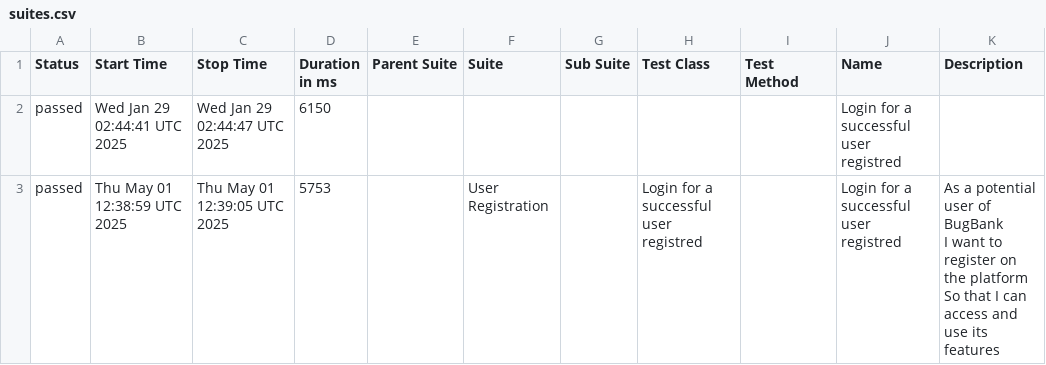
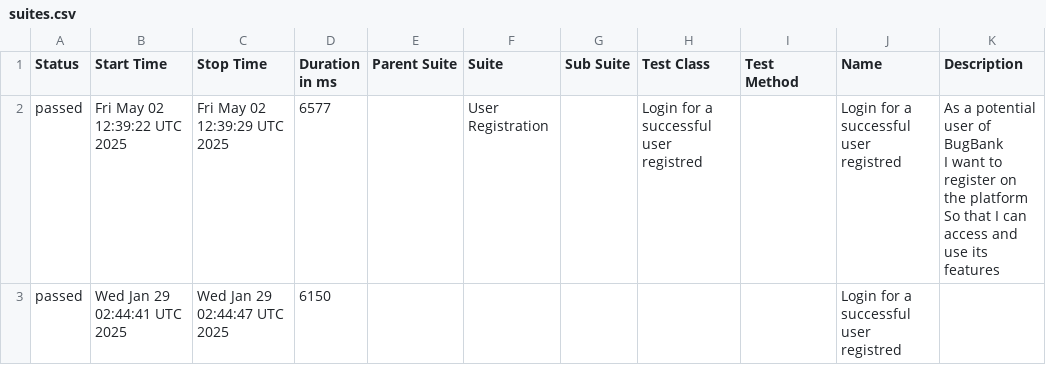
Before and after one commit to marcoshioka/JavaSeleniumCucumber, a CSV file: data/suites.csv, drawn as a sheet.

```diff
--- a/data/suites.csv
+++ b/data/suites.csv
@@ -1,5 +1,5 @@
 "Status","Start Time","Stop Time","Duration in ms","Parent Suite","Suite","Sub Suite","Test Class","Test Method","Name","Description"
+"passed","Fri May 02 12:39:22 UTC 2025","Fri May 02 12:39:29 UTC 2025","6577","","User Registration","","Login for a successful user registred","","Login for a successful user registred","  As a potential user of BugBank
+  I want to register on the platform
+  So that I can access and use its features"
 "passed","Wed Jan 29 02:44:41 UTC 2025","Wed Jan 29 02:44:47 UTC 2025","6150","","","","","","Login for a successful user registred",""
-"passed","Thu May 01 12:38:59 UTC 2025","Thu May 01 12:39:05 UTC 2025","5753","","User Registration","","Login for a successful user registred","","Login for a successful user registred","  As a potential user of BugBank
-  I want to register on the platform
-  So that I can access and use its features"
```
Also changed, not shown: 20 other files.
